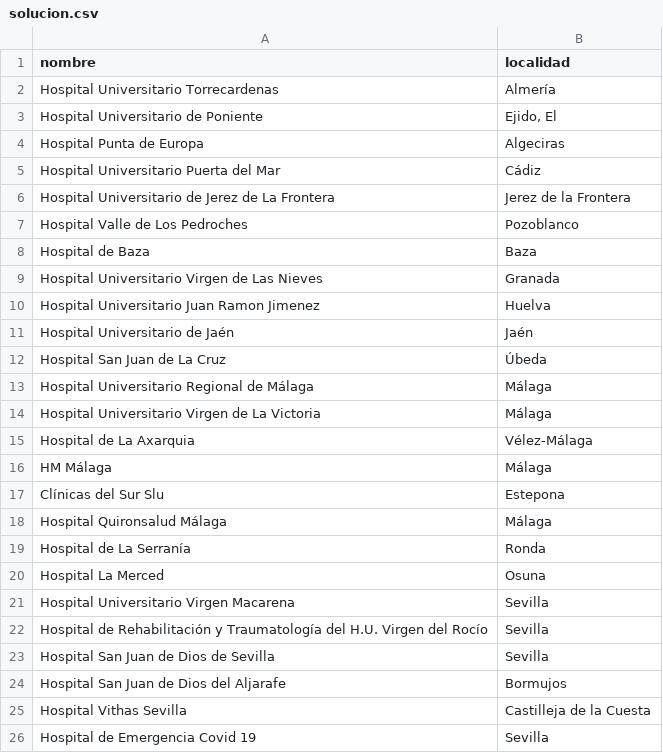
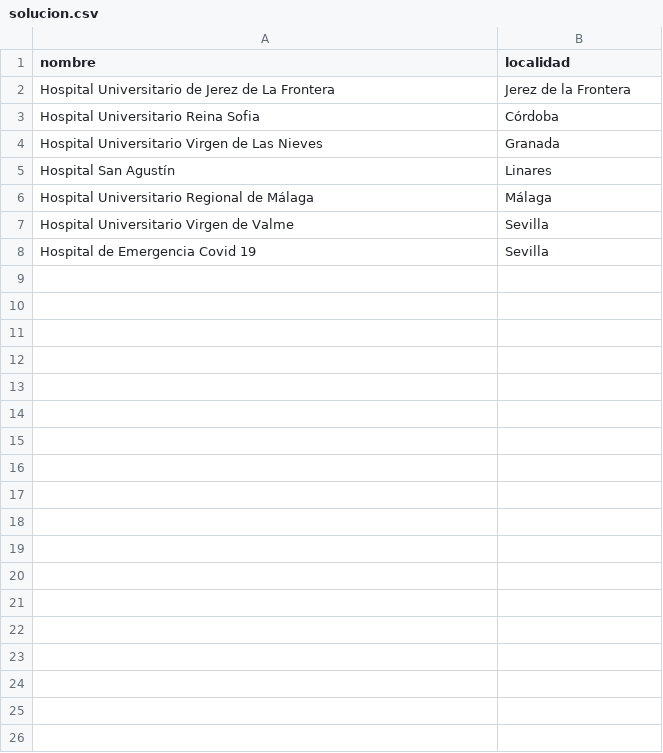
Before and after one commit to MrCordobex/P-Center-Approach-to-Facility-Location, a CSV file: runs/solucion.csv, drawn as a sheet.

```diff
--- a/runs/solucion.csv
+++ b/runs/solucion.csv
@@ -1,26 +1,8 @@
 nombre,localidad
-Hospital Universitario Torrecardenas,Almería
-Hospital Universitario de Poniente,"Ejido, El"
-Hospital Punta de Europa,Algeciras
-Hospital Universitario Puerta del Mar,Cádiz
 Hospital Universitario de Jerez de La Frontera,Jerez de la Frontera
-Hospital Valle de Los Pedroches,Pozoblanco
-Hospital de Baza,Baza
+Hospital Universitario Reina Sofia,Córdoba
 Hospital Universitario Virgen de Las Nieves,Granada
-Hospital Universitario Juan Ramon Jimenez,Huelva
-Hospital Universitario de Jaén,Jaén
-Hospital San Juan de La Cruz,Úbeda
+Hospital San Agustín,Linares
 Hospital Universitario Regional de Málaga,Málaga
-Hospital Universitario Virgen de La Victoria,Málaga
-Hospital de La Axarquia,Vélez-Málaga
-HM Málaga,Málaga
-Clínicas del Sur Slu,Estepona
-Hospital Quironsalud Málaga,Málaga
-Hospital de La Serranía,Ronda
-Hospital La Merced,Osuna
-Hospital Universitario Virgen Macarena,Sevilla
-Hospital de Rehabilitación y Traumatología del H.U. Virgen del Rocío,Sevilla
-Hospital San Juan de Dios de Sevilla,Sevilla
-Hospital San Juan de Dios del Aljarafe,Bormujos
-Hospital Vithas Sevilla,Castilleja de la Cuesta
+Hospital Universitario Virgen de Valme,Sevilla
 Hospital de Emergencia Covid 19,Sevilla
```
Also changed, not shown: data/processed/Ciudades_Con_Demanda.csv, 8 other files.
